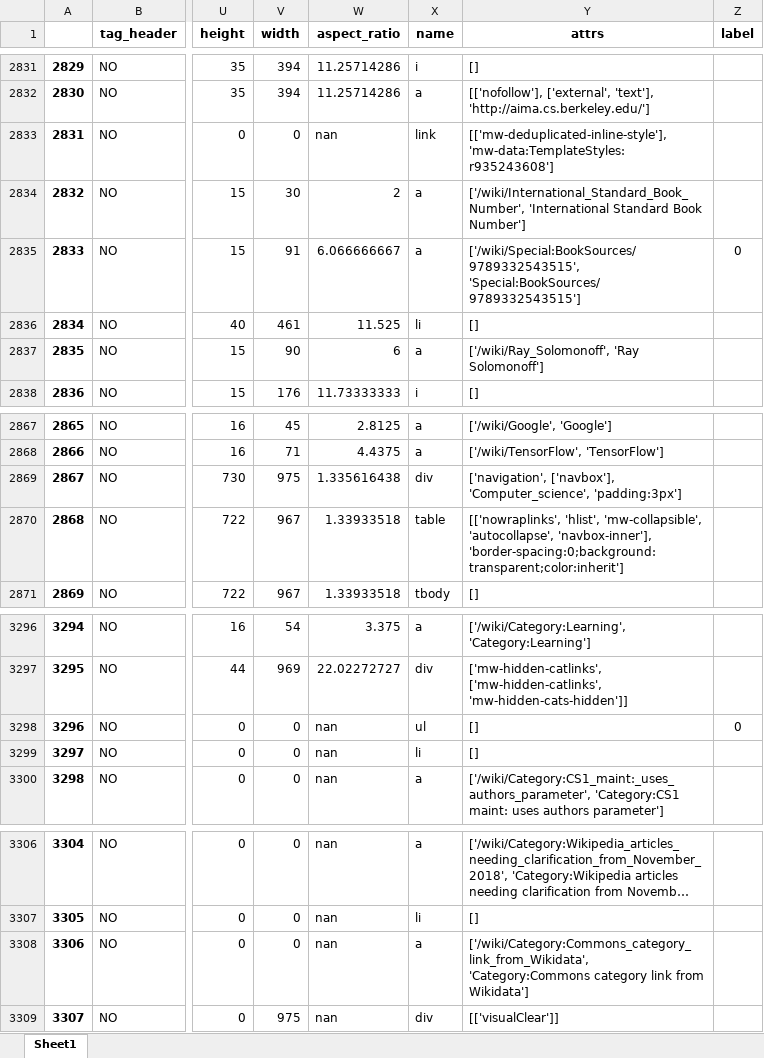
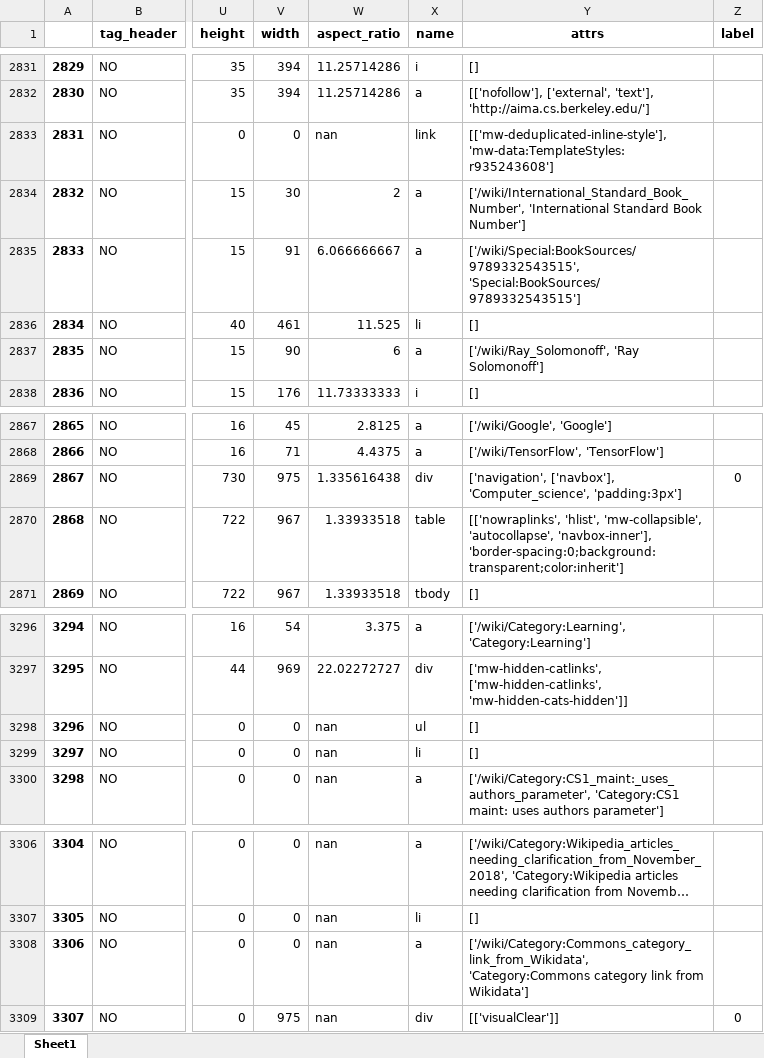
Before and after one commit to swaroop-nath/Semantic-Web-Parser, an Excel workbook: Second Model Preparation/Second Iteration Data/data_gathered_part_second_segmentation_v3_3.xlsx, sheet Sheet1, drawn as a sheet; only a part is shown, gaps mark what is left out; long unchanged cells end in …; values as stored, in another font and other column widths than the file's, no borders; the diff covers the shown part only; the diff names each change by its address in the sheet, - before the commit and + after, or states it on an @@ line.

```diff
--- a/Second Model Preparation/Second Iteration Data/data_gathered_part_second_segmentation_v3_3.xlsx (sheet Sheet1)
+++ b/Second Model Preparation/Second Iteration Data/data_gathered_part_second_segmentation_v3_3.xlsx (sheet Sheet1)
-Z2835 (label): 0
+Z2835 (label): (empty)
-Z2869 (label): (empty)
+Z2869 (label): 0
-Z3298 (label): 0
+Z3298 (label): (empty)
-Z3309 (label): (empty)
+Z3309 (label): 0
```
Also changed, not shown: 18 edited cells elsewhere in this sheet, 6 other files.
